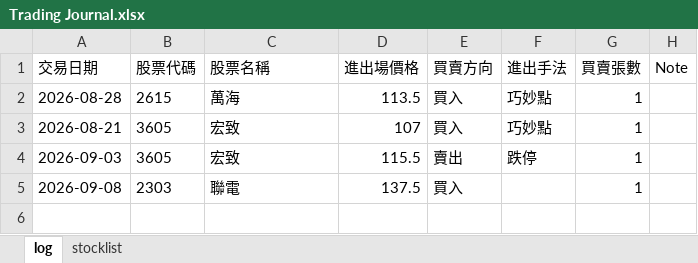
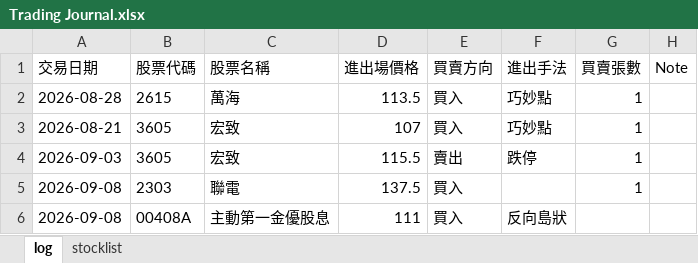
Before and after one commit to hueiling0310/stock-scanner, an Excel workbook: Trading Journal.xlsx, sheet log, drawn as a sheet; values as stored, in another font and other column widths than the file's, no borders; the diff names each change by its address in the sheet, - before the commit and + after, or states it on an @@ line.

Commit message:
Update Trading Journal.xlsx 2026-09-08 23:48:18

```diff
--- a/Trading Journal.xlsx (sheet log)
+++ b/Trading Journal.xlsx (sheet log)
+row 6: 2026-09-08 | 00408A | 主動第一金優股息 | 111 | 買入 | 反向島狀
```
